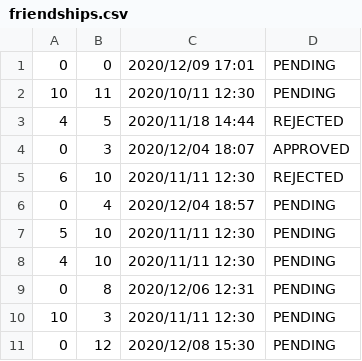
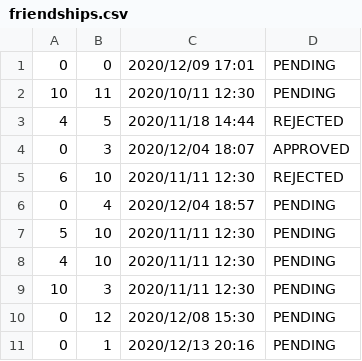
Before and after one commit to username1587/map_java, a CSV file: data/friendships.csv, drawn as a sheet.

```diff
--- a/data/friendships.csv
+++ b/data/friendships.csv
@@ -8,4 +8,4 @@
 4;10;2020/11/11 12:30;PENDING
-0;8;2020/12/06 12:31;PENDING
 10;3;2020/11/11 12:30;PENDING
 0;12;2020/12/08 15:30;PENDING
+0;1;2020/12/13 20:16;PENDING
```
Also changed, not shown: 3 other files.
